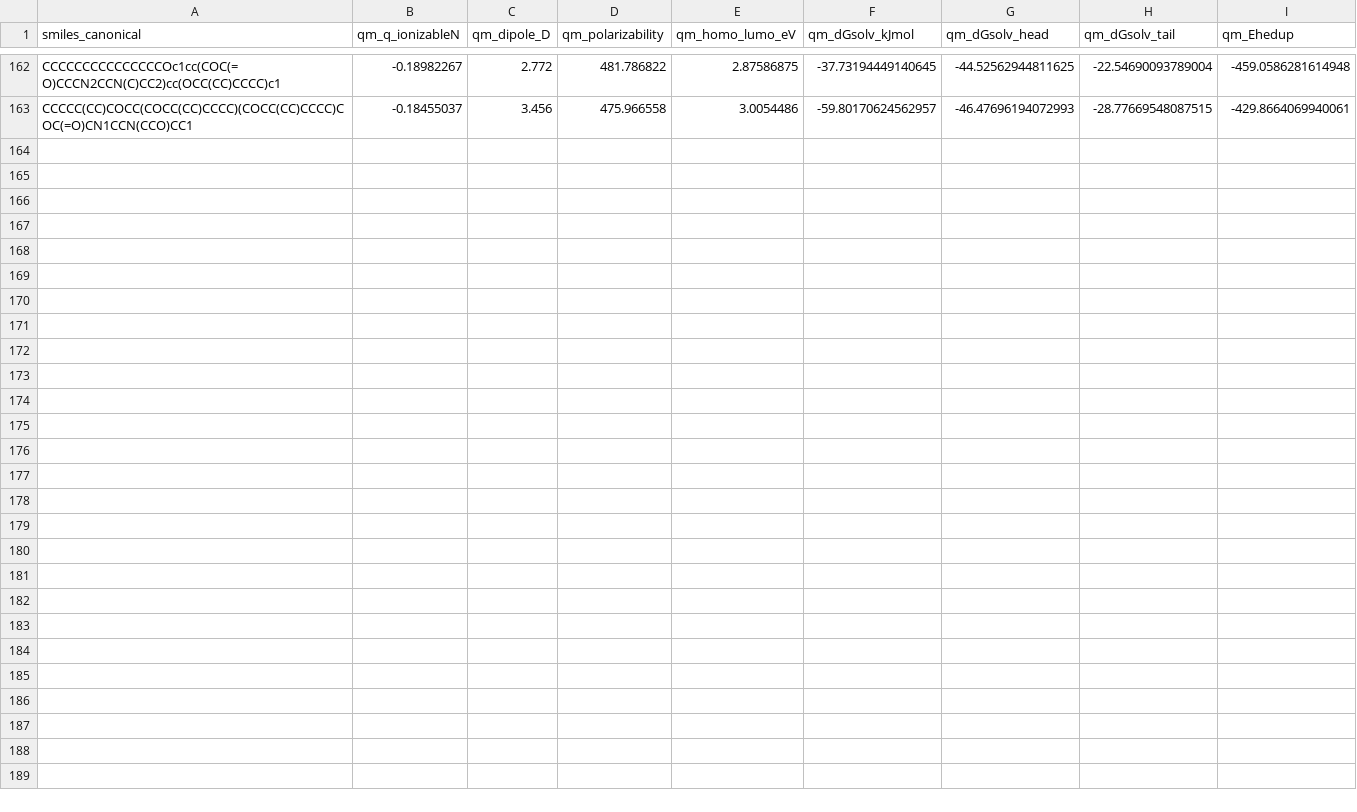
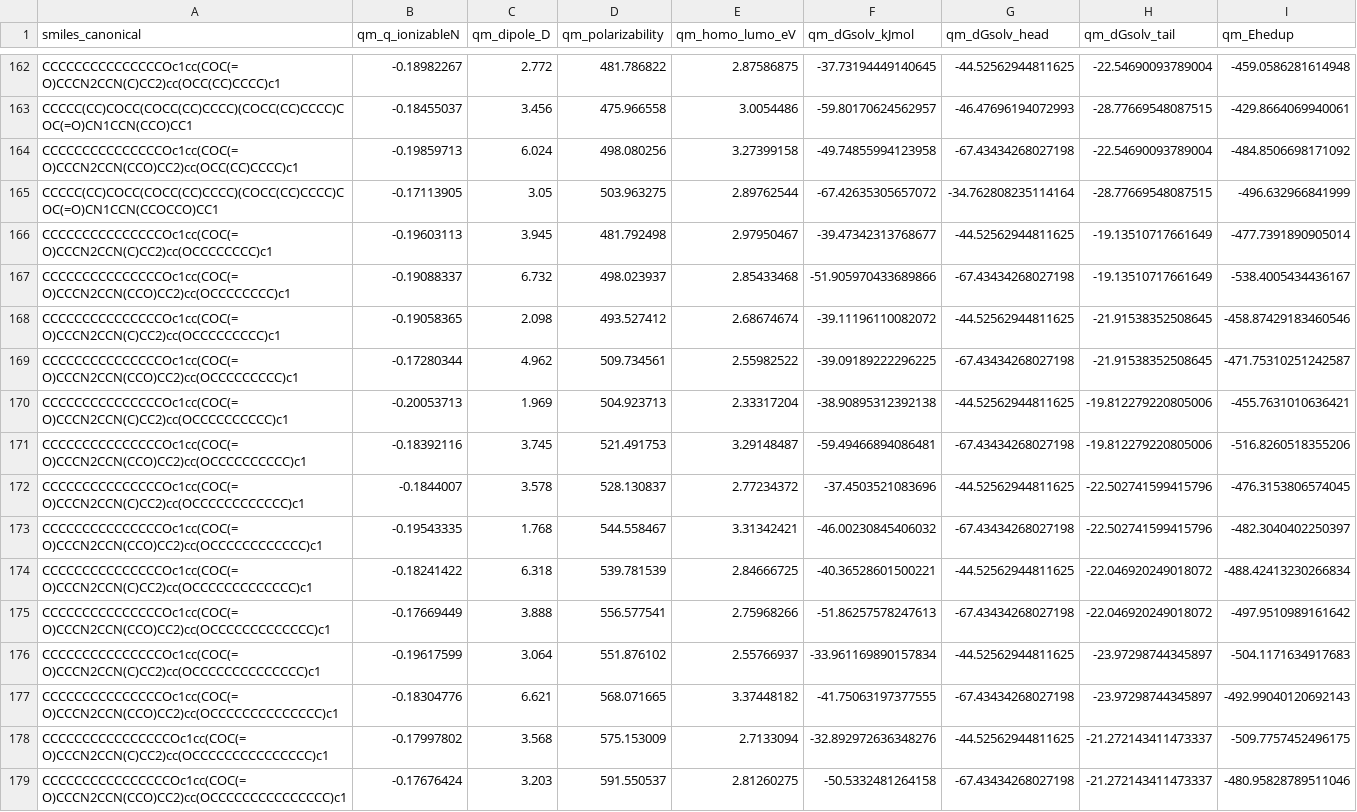
Before and after one commit to atiwary123/IAJD_Full_Workflow_-pKa-bioactivity-, a CSV file: IAJD_master/bundles_caches/physics/qm_cache.csv, drawn as a sheet; only a part is shown, gaps mark what is left out.

```diff
--- a/IAJD_master/bundles_caches/physics/qm_cache.csv
+++ b/IAJD_master/bundles_caches/physics/qm_cache.csv
@@ -163 +163,17 @@ CCCCCCCCCCCCCCCOc1cc(COC(=O)CCCN2CCN(C)CC2)cc(OCC(CC)CCCC)c1,-0.18982267,2.772,4
 CCCCC(CC)COCC(COCC(CC)CCCC)(COCC(CC)CCCC)COC(=O)CN1CCN(CCO)CC1,-0.18455037,3.456,475.966558,3.0054486,-59.80170624562957,-46.47696194072993,-28.77669548087515,-429.8664069940061
+CCCCCCCCCCCCCCCOc1cc(COC(=O)CCCN2CCN(CCO)CC2)cc(OCC(CC)CCCC)c1,-0.19859713,6.024,498.080256,3.27399158,-49.74855994123958,-67.43434268027198,-22.54690093789004,-484.8506698171092
+CCCCC(CC)COCC(COCC(CC)CCCC)(COCC(CC)CCCC)COC(=O)CN1CCN(CCOCCO)CC1,-0.17113905,3.05,503.963275,2.89762544,-67.42635305657072,-34.762808235114164,-28.77669548087515,-496.632966841999
+CCCCCCCCCCCCCCCOc1cc(COC(=O)CCCN2CCN(C)CC2)cc(OCCCCCCCC)c1,-0.19603113,3.945,481.792498,2.97950467,-39.47342313768677,-44.52562944811625,-19.13510717661649,-477.7391890905014
+CCCCCCCCCCCCCCCOc1cc(COC(=O)CCCN2CCN(CCO)CC2)cc(OCCCCCCCC)c1,-0.19088337,6.732,498.023937,2.85433468,-51.905970433689866,-67.43434268027198,-19.13510717661649,-538.4005434436167
+CCCCCCCCCCCCCCCOc1cc(COC(=O)CCCN2CCN(C)CC2)cc(OCCCCCCCCC)c1,-0.19058365,2.098,493.527412,2.68674674,-39.11196110082072,-44.52562944811625,-21.91538352508645,-458.87429183460546
+CCCCCCCCCCCCCCCOc1cc(COC(=O)CCCN2CCN(CCO)CC2)cc(OCCCCCCCCC)c1,-0.17280344,4.962,509.734561,2.55982522,-39.09189222296225,-67.43434268027198,-21.91538352508645,-471.75310251242587
+CCCCCCCCCCCCCCCOc1cc(COC(=O)CCCN2CCN(C)CC2)cc(OCCCCCCCCCC)c1,-0.20053713,1.969,504.923713,2.33317204,-38.90895312392138,-44.52562944811625,-19.812279220805006,-455.7631010636421
+CCCCCCCCCCCCCCCOc1cc(COC(=O)CCCN2CCN(CCO)CC2)cc(OCCCCCCCCCC)c1,-0.18392116,3.745,521.491753,3.29148487,-59.49466894086481,-67.43434268027198,-19.812279220805006,-516.8260518355206
+CCCCCCCCCCCCCCCOc1cc(COC(=O)CCCN2CCN(C)CC2)cc(OCCCCCCCCCCCC)c1,-0.1844007,3.578,528.130837,2.77234372,-37.4503521083696,-44.52562944811625,-22.502741599415796,-476.3153806574045
+CCCCCCCCCCCCCCCOc1cc(COC(=O)CCCN2CCN(CCO)CC2)cc(OCCCCCCCCCCCC)c1,-0.19543335,1.768,544.558467,3.31342421,-46.00230845406032,-67.43434268027198,-22.502741599415796,-482.3040402250397
+CCCCCCCCCCCCCCCOc1cc(COC(=O)CCCN2CCN(C)CC2)cc(OCCCCCCCCCCCCC)c1,-0.18241422,6.318,539.781539,2.84666725,-40.36528601500221,-44.52562944811625,-22.046920249018072,-488.42413230266834
+CCCCCCCCCCCCCCCOc1cc(COC(=O)CCCN2CCN(CCO)CC2)cc(OCCCCCCCCCCCCC)c1,-0.17669449,3.888,556.577541,2.75968266,-51.86257578247613,-67.43434268027198,-22.046920249018072,-497.9510989161642
+CCCCCCCCCCCCCCCOc1cc(COC(=O)CCCN2CCN(C)CC2)cc(OCCCCCCCCCCCCCC)c1,-0.19617599,3.064,551.876102,2.55766937,-33.961169890157834,-44.52562944811625,-23.97298744345897,-504.1171634917683
+CCCCCCCCCCCCCCCOc1cc(COC(=O)CCCN2CCN(CCO)CC2)cc(OCCCCCCCCCCCCCC)c1,-0.18304776,6.621,568.071665,3.37448182,-41.75063197377555,-67.43434268027198,-23.97298744345897,-492.99040120692143
+CCCCCCCCCCCCCCCCOc1cc(COC(=O)CCCN2CCN(C)CC2)cc(OCCCCCCCCCCCCCCC)c1,-0.17997802,3.568,575.153009,2.7133094,-32.892972636348276,-44.52562944811625,-21.272143411473337,-509.7757452496175
+CCCCCCCCCCCCCCCCOc1cc(COC(=O)CCCN2CCN(CCO)CC2)cc(OCCCCCCCCCCCCCCC)c1,-0.17676424,3.203,591.550537,2.81260275,-50.5332481264158,-67.43434268027198,-21.272143411473337,-480.95828789511046
```
Also changed, not shown: auto_retrain_log.csv, 6 other files.
